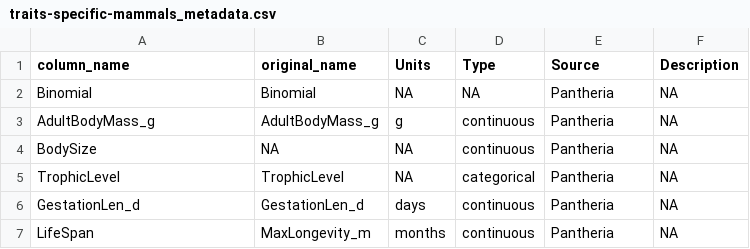
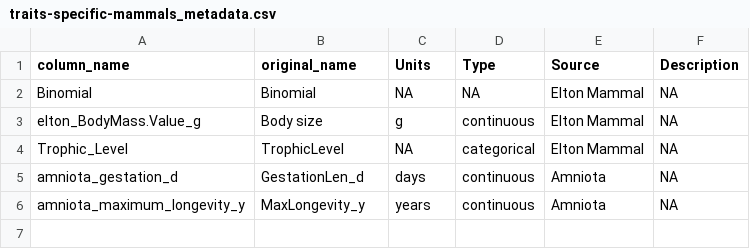
Before and after one commit to ldp-wg-aug21/trait_data_hunting, a CSV file: data-clean/metadata/traits-specific-mammals_metadata.csv, drawn as a sheet; removed rows and columns are numbered as before the commit, all else as after; the diff names each change by its address in the sheet, - before the commit and + after, or states it on an @@ line.

Commit message:
Update traits-specific-mammals_metadata.csv
updated metadata

```diff
--- a/data-clean/metadata/traits-specific-mammals_metadata.csv
+++ b/data-clean/metadata/traits-specific-mammals_metadata.csv
-E2:E3 (Source): Pantheria
+E2:E3 (Source): Elton Mammal
-A3 (column_name): AdultBodyMass_g
+A3 (column_name): elton_BodyMass.Value_g
-B3 (original_name): AdultBodyMass_g
+B3 (original_name): Body size
-row 4: BodySize | NA | NA | continuous | Pantheria | NA
-A4 (column_name): TrophicLevel
+A4 (column_name): Trophic_Level
-E4 (Source): Pantheria
+E4 (Source): Elton Mammal
-A5 (column_name): GestationLen_d
+A5 (column_name): amniota_gestation_d
-E5 (Source): Pantheria
+E5 (Source): Amniota
-row 7: LifeSpan | MaxLongevity_m | months | continuous | Pantheria | NA
+row 6: amniota_maximum_longevity_y | MaxLongevity_y | years | continuous | Amniota | NA
```
